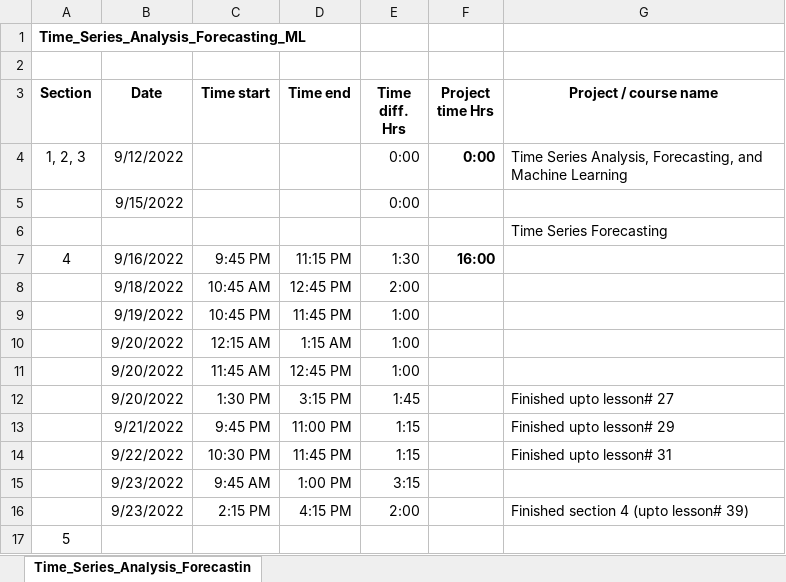
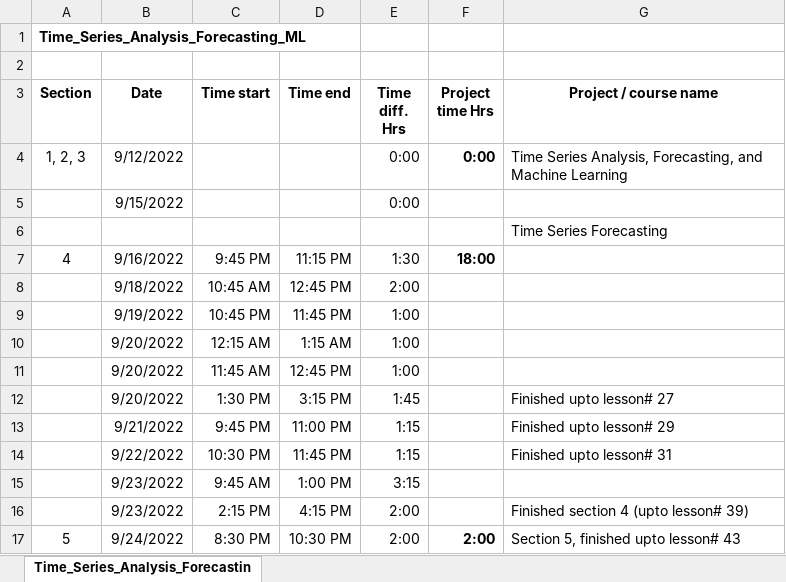
Before and after one commit to unpatel1/Time_Series_Analysis_Forecasting_ML, an Excel workbook: Time_Series_Analysis_Forecasting_ML_Git.xlsx, sheet Time_Series_Analysis_Forecastin, drawn as a sheet; values as stored, in another font and other column widths than the file's, no borders; removed rows and columns are numbered as before the commit, all else as after; the diff names each change by its address in the sheet, - before the commit and + after, or states it on an @@ line.

Commit message:
Section_5 WIP, finished upto video# 43

```diff
--- a/Time_Series_Analysis_Forecasting_ML_Git.xlsx (sheet Time_Series_Analysis_Forecastin)
+++ b/Time_Series_Analysis_Forecasting_ML_Git.xlsx (sheet Time_Series_Analysis_Forecastin)
-F7 (Project time Hrs): 16:00
+F7 (Project time Hrs): 18:00
-row 17: 5
+row 17: 5 | 9/24/2022 | 8:30 PM | 10:30 PM | 2:00 | 2:00 | Section 5, finished upto lesson# 43
```
Also changed, not shown: 1 other file.
